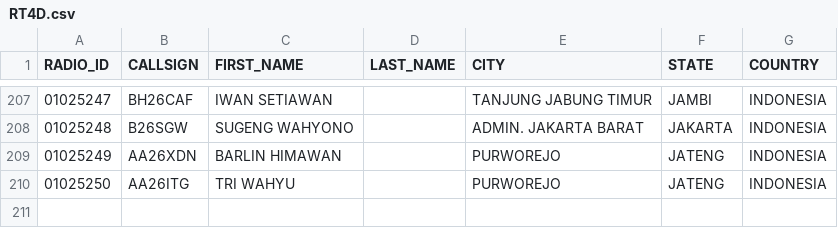
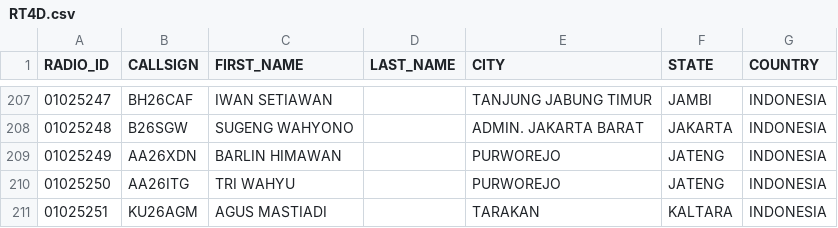
Before and after one commit to tombolptt/file_csv, a CSV file: RT4D.csv, drawn as a sheet; only a part is shown, gaps mark what is left out.

Commit message:
Update kontak RT4D.csv otomatis via Aplikasi

```diff
--- a/RT4D.csv
+++ b/RT4D.csv
@@ -210 +210,2 @@ RADIO_ID,CALLSIGN,FIRST_NAME,LAST_NAME,CITY,STATE,COUNTRY
 01025250,AA26ITG,TRI WAHYU,,PURWOREJO,JATENG,INDONESIA
+01025251,KU26AGM,AGUS MASTIADI,,TARAKAN,KALTARA,INDONESIA
```
